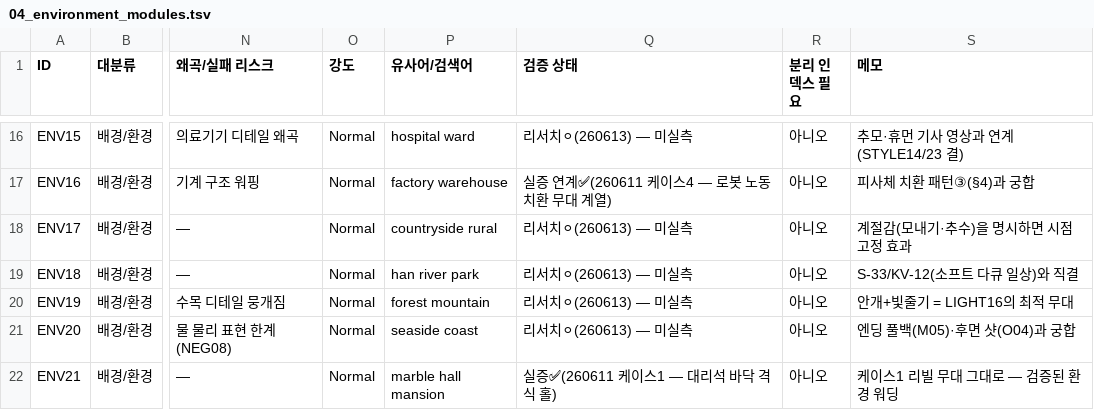
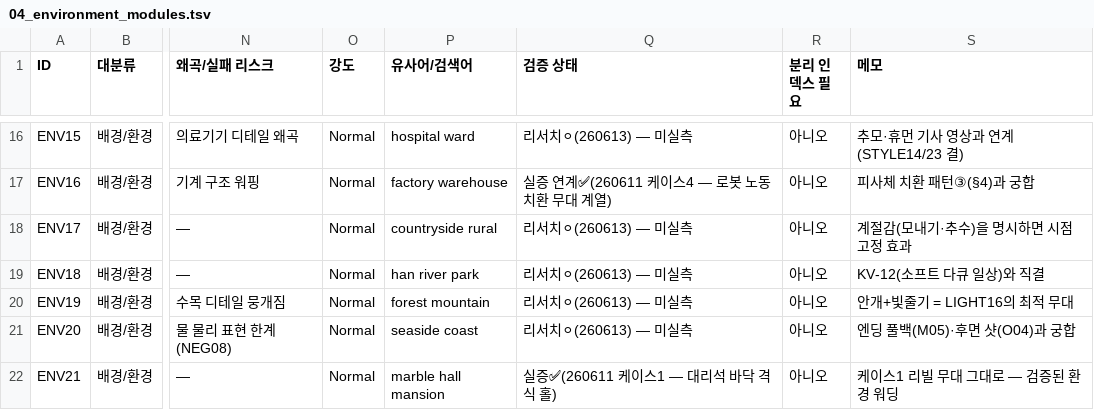
Before and after one commit to muteno/nomute-editor, a TSV file: apps/k/library/04_environment_modules.tsv, drawn as a sheet; only a part is shown, gaps mark what is left out; the diff names each change by its address in the sheet, - before the commit and + after, or states it on an @@ line.

```diff
--- a/apps/k/library/04_environment_modules.tsv
+++ b/apps/k/library/04_environment_modules.tsv
-S19 (메모): S-33/KV-12(소프트 다큐 일상)와 직결
+S19 (메모): KV-12(소프트 다큐 일상)와 직결
```
Also changed, not shown: apps/k/library/archive_media_master.tsv.
